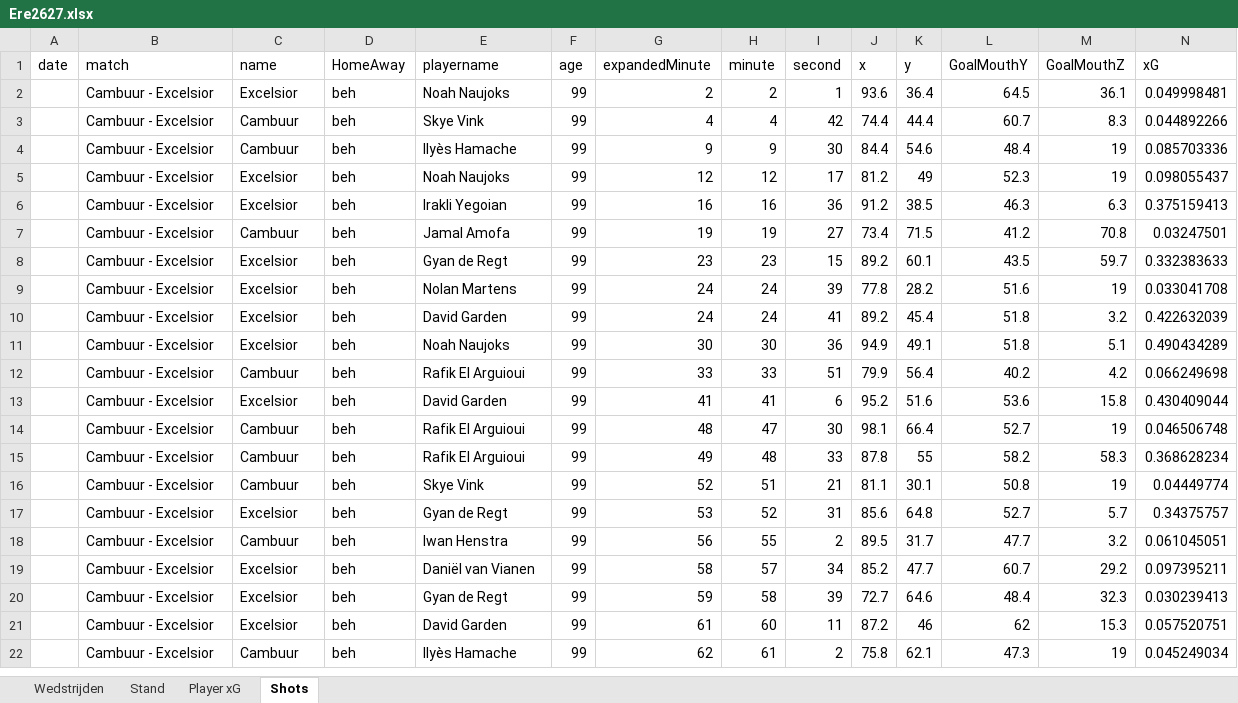
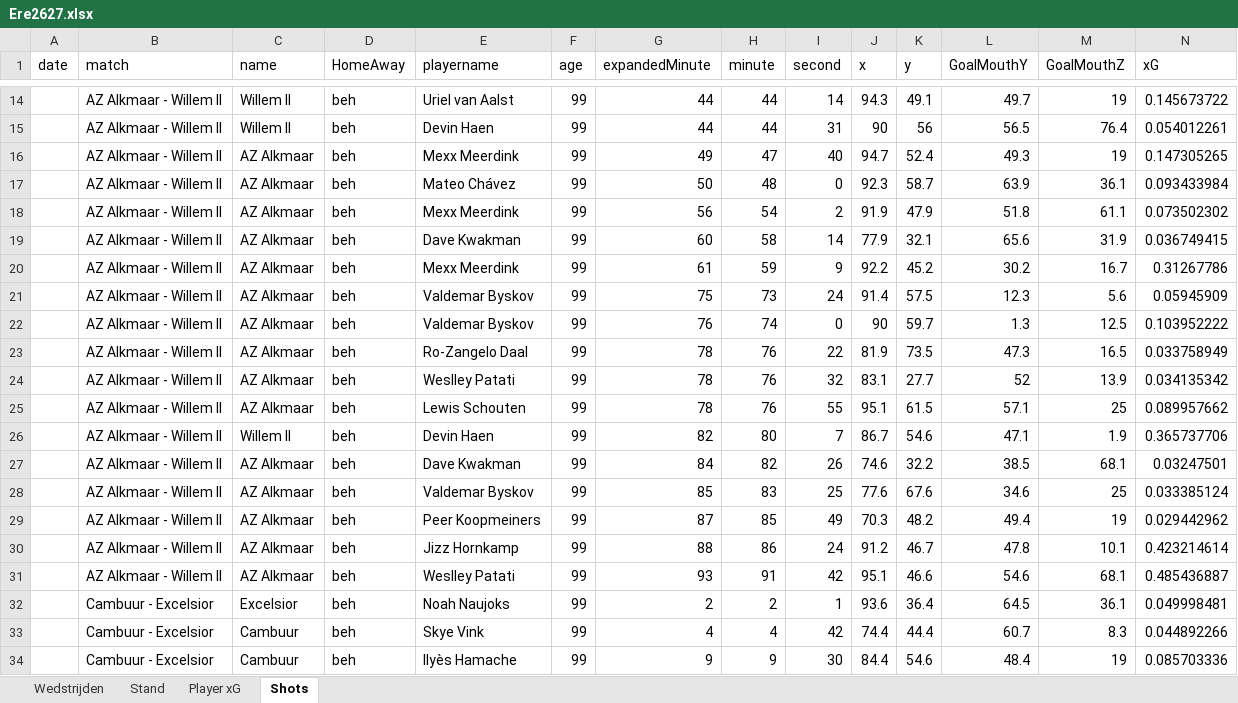
Before and after one commit to RobinKoetsier/plotrepo, an Excel workbook: data/Ere2627.xlsx, sheet Shots, drawn as a sheet; only a part is shown, gaps mark what is left out; the shorter side is filled out with more unchanged rows; values as stored, in another font and other column widths than the file's, no borders; rows hold the shown columns only; the diff covers the shown part only; the diff names each change by its address in the sheet, - before the commit and + after, or states it on an @@ line.

Commit message:
new data

```diff
--- a/data/Ere2627.xlsx (sheet Shots)
+++ b/data/Ere2627.xlsx (sheet Shots)
+row 14:  | AZ Alkmaar - Willem II | Willem II | beh | Uriel van Aalst | 99 | 44 | 44 | 14 | 94.3 | 49.1 | 49.7 | 19 | 0.145673722
+row 15:  | AZ Alkmaar - Willem II | Willem II | beh | Devin Haen | 99 | 44 | 44 | 31 | 90 | 56 | 56.5 | 76.4 | 0.054012261
+row 16:  | AZ Alkmaar - Willem II | AZ Alkmaar | beh | Mexx Meerdink | 99 | 49 | 47 | 40 | 94.7 | 52.4 | 49.3 | 19 | 0.147305265
+row 17:  | AZ Alkmaar - Willem II | AZ Alkmaar | beh | Mateo Chávez | 99 | 50 | 48 | 0 | 92.3 | 58.7 | 63.9 | 36.1 | 0.093433984
+row 18:  | AZ Alkmaar - Willem II | AZ Alkmaar | beh | Mexx Meerdink | 99 | 56 | 54 | 2 | 91.9 | 47.9 | 51.8 | 61.1 | 0.073502302
+row 19:  | AZ Alkmaar - Willem II | AZ Alkmaar | beh | Dave Kwakman | 99 | 60 | 58 | 14 | 77.9 | 32.1 | 65.6 | 31.9 | 0.036749415
+row 20:  | AZ Alkmaar - Willem II | AZ Alkmaar | beh | Mexx Meerdink | 99 | 61 | 59 | 9 | 92.2 | 45.2 | 30.2 | 16.7 | 0.31267786
+row 21:  | AZ Alkmaar - Willem II | AZ Alkmaar | beh | Valdemar Byskov | 99 | 75 | 73 | 24 | 91.4 | 57.5 | 12.3 | 5.6 | 0.05945909
+row 22:  | AZ Alkmaar - Willem II | AZ Alkmaar | beh | Valdemar Byskov | 99 | 76 | 74 | 0 | 90 | 59.7 | 1.3 | 12.5 | 0.103952222
+row 23:  | AZ Alkmaar - Willem II | AZ Alkmaar | beh | Ro-Zangelo Daal | 99 | 78 | 76 | 22 | 81.9 | 73.5 | 47.3 | 16.5 | 0.033758949
+row 24:  | AZ Alkmaar - Willem II | AZ Alkmaar | beh | Weslley Patati | 99 | 78 | 76 | 32 | 83.1 | 27.7 | 52 | 13.9 | 0.034135342
+row 25:  | AZ Alkmaar - Willem II | AZ Alkmaar | beh | Lewis Schouten | 99 | 78 | 76 | 55 | 95.1 | 61.5 | 57.1 | 25 | 0.089957662
+row 26:  | AZ Alkmaar - Willem II | Willem II | beh | Devin Haen | 99 | 82 | 80 | 7 | 86.7 | 54.6 | 47.1 | 1.9 | 0.365737706
+row 27:  | AZ Alkmaar - Willem II | AZ Alkmaar | beh | Dave Kwakman | 99 | 84 | 82 | 26 | 74.6 | 32.2 | 38.5 | 68.1 | 0.03247501
+row 28:  | AZ Alkmaar - Willem II | AZ Alkmaar | beh | Valdemar Byskov | 99 | 85 | 83 | 25 | 77.6 | 67.6 | 34.6 | 25 | 0.033385124
+row 29:  | AZ Alkmaar - Willem II | AZ Alkmaar | beh | Peer Koopmeiners | 99 | 87 | 85 | 49 | 70.3 | 48.2 | 49.4 | 19 | 0.029442962
+row 30:  | AZ Alkmaar - Willem II | AZ Alkmaar | beh | Jizz Hornkamp | 99 | 88 | 86 | 24 | 91.2 | 46.7 | 47.8 | 10.1 | 0.423214614
+row 31:  | AZ Alkmaar - Willem II | AZ Alkmaar | beh | Weslley Patati | 99 | 93 | 91 | 42 | 95.1 | 46.6 | 54.6 | 68.1 | 0.485436887
```
Also changed, not shown: 12 added rows elsewhere in this sheet, sheet Player xG, sheet Stand, sheet Wedstrijden, data/EreCurrent.xlsx, 1 other file.
